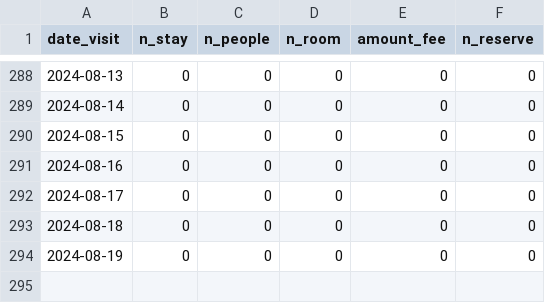
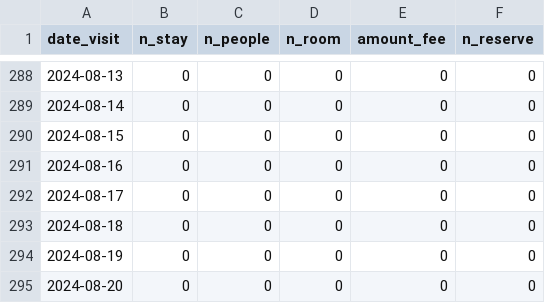
Before and after one commit to EiichiMiyagawa/fukui-station-kanko-reservation, a CSV file: latest_rsv_sum.csv, drawn as a sheet; only a part is shown, gaps mark what is left out.

Commit message:
update data

```diff
--- a/latest_rsv_sum.csv
+++ b/latest_rsv_sum.csv
@@ -294 +294,2 @@
 2024-08-19,0,0,0,0,0
+2024-08-20,0,0,0,0,0
```
Also changed, not shown: 1 other file.
